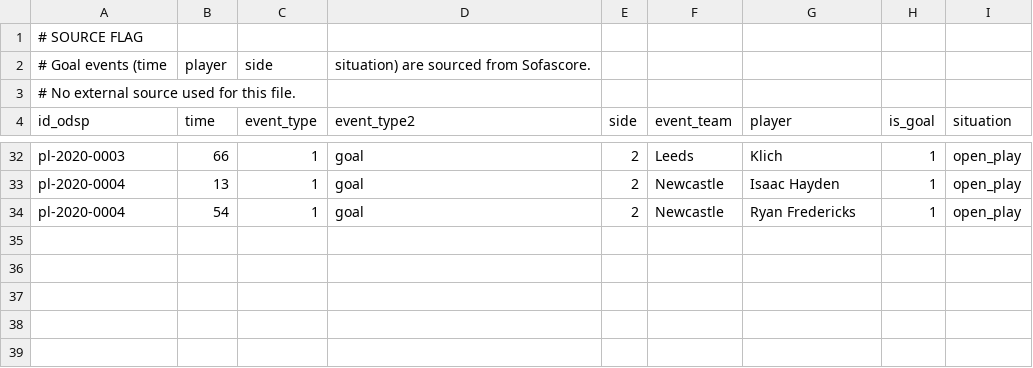
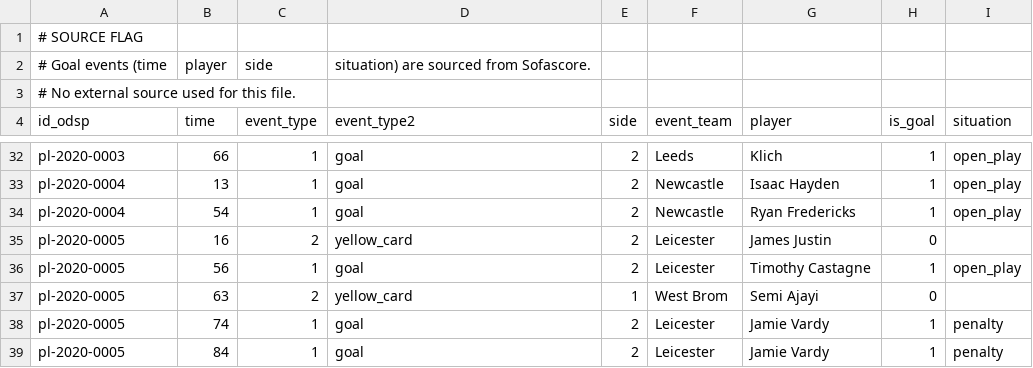
Before and after one commit to ReverseMomentum/TurnaroundIQ, a CSV file: stats/prem_events.csv, drawn as a sheet; only a part is shown, gaps mark what is left out; the diff names each change by its address in the sheet, - before the commit and + after, or states it on an @@ line.

Commit message:
Add West Brom vs Leicester 2020-09-13 event rows

```diff
--- a/stats/prem_events.csv
+++ b/stats/prem_events.csv
+row 35: pl-2020-0005 | 16 | 2 | yellow_card | 2 | Leicester | James Justin | 0
+row 36: pl-2020-0005 | 56 | 1 | goal | 2 | Leicester | Timothy Castagne | 1 | open_play
+row 37: pl-2020-0005 | 63 | 2 | yellow_card | 1 | West Brom | Semi Ajayi | 0
+row 38: pl-2020-0005 | 74 | 1 | goal | 2 | Leicester | Jamie Vardy | 1 | penalty
+row 39: pl-2020-0005 | 84 | 1 | goal | 2 | Leicester | Jamie Vardy | 1 | penalty
```
